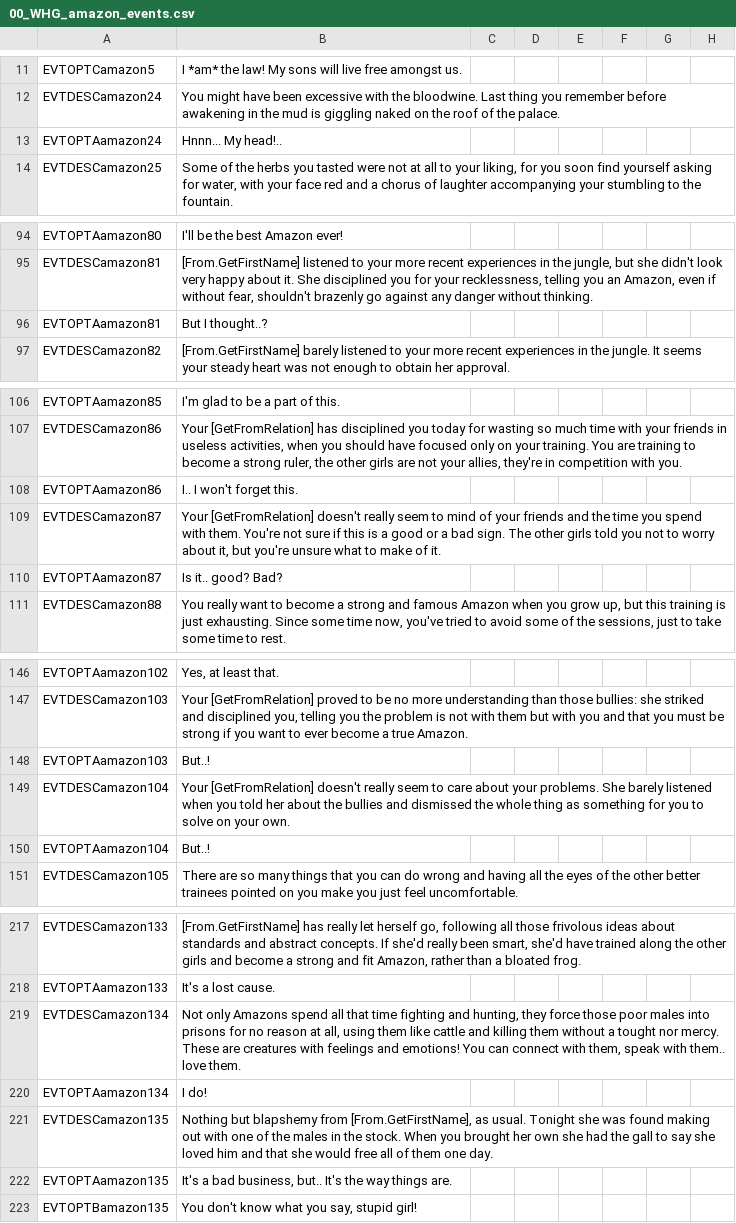
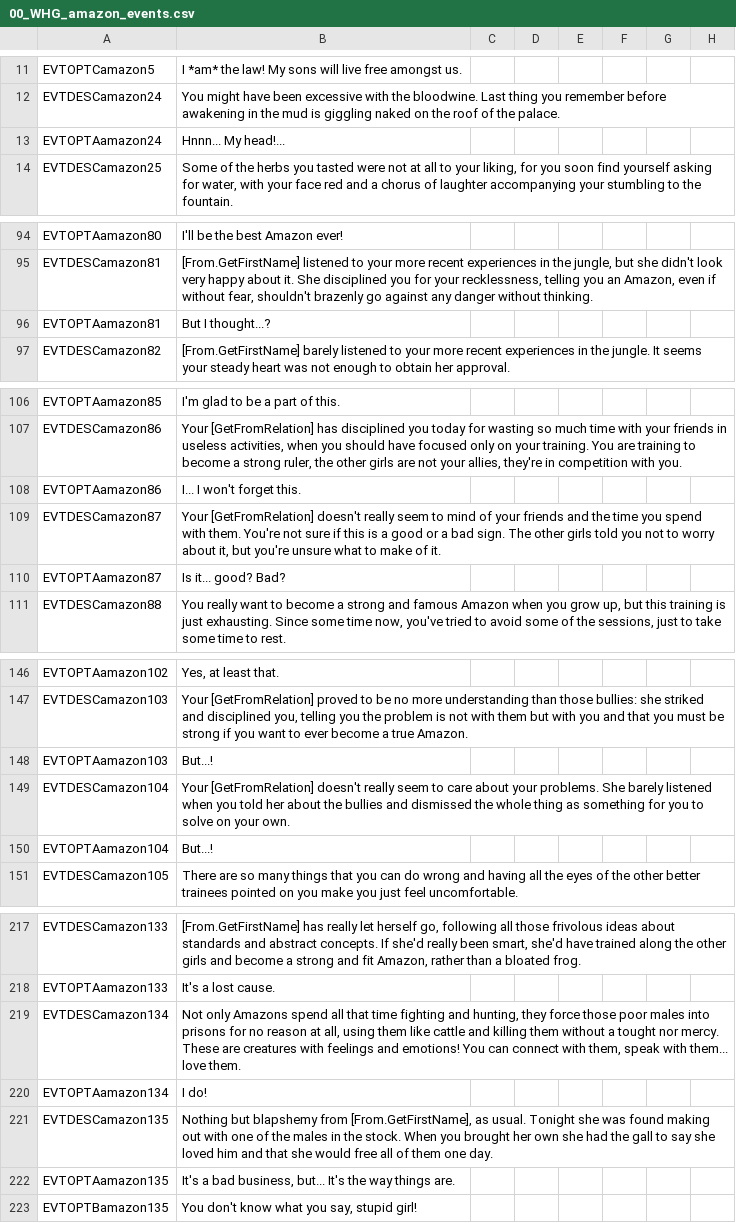
Before and after one commit to Komioski/WH-Geheimnisnacht, a CSV file: localisation/00_WHG_amazon_events.csv, drawn as a sheet; only a part is shown, gaps mark what is left out; the diff covers the shown part only; the diff names each change by its address in the sheet, - before the commit and + after, or states it on an @@ line.

```diff
--- a/localisation/00_WHG_amazon_events.csv
+++ b/localisation/00_WHG_amazon_events.csv
-B13: Hnnn... My head!..
+B13: Hnnn... My head!...
-B96: But I thought..?
+B96: But I thought...?
-B108: I.. I won't forget this.
+B108: I... I won't forget this.
-B110: Is it.. good? Bad?
+B110: Is it... good? Bad?
-B148: But..!
+B148: But...!
-B150: But..!
+B150: But...!
-B219: …speak with them.. love them.
+B219: …speak with them... love them.
-B222: …bad business, but.. It's the…
+B222: …bad business, but... It's the…
```
Also changed, not shown: 6 edited cells elsewhere in this file, localisation/00_WHG_bloodline_events.csv, localisation/00_WHG_doctrine_events.csv, 14 other files.
